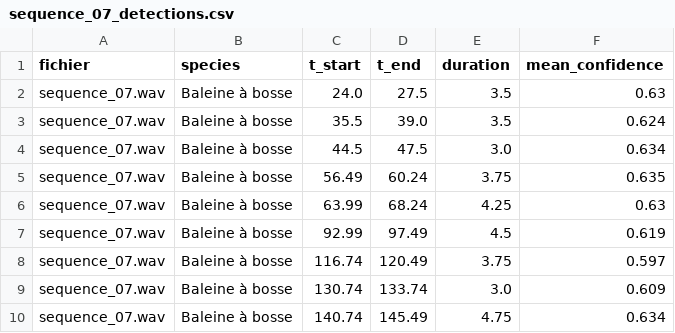
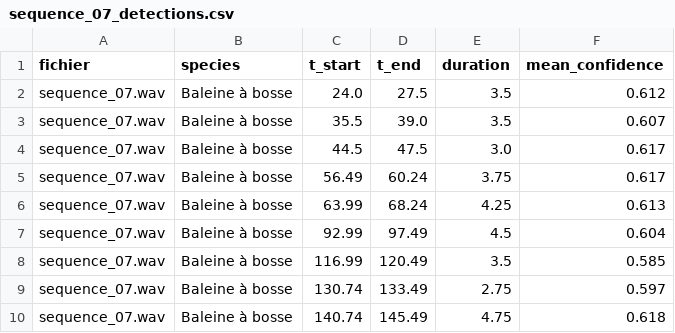
Before and after one commit to mastercoder1999/ia_hack_2026, a CSV file: annotations_after_training/sequence_07_detections.csv, drawn as a sheet.

```diff
--- a/annotations_after_training/sequence_07_detections.csv
+++ b/annotations_after_training/sequence_07_detections.csv
@@ -1,10 +1,10 @@
 fichier,species,t_start,t_end,duration,mean_confidence
-sequence_07.wav,Baleine à bosse,24.0,27.5,3.5,0.63
-sequence_07.wav,Baleine à bosse,35.5,39.0,3.5,0.624
-sequence_07.wav,Baleine à bosse,44.5,47.5,3.0,0.634
-sequence_07.wav,Baleine à bosse,56.49,60.24,3.75,0.635
-sequence_07.wav,Baleine à bosse,63.99,68.24,4.25,0.63
-sequence_07.wav,Baleine à bosse,92.99,97.49,4.5,0.619
-sequence_07.wav,Baleine à bosse,116.74,120.49,3.75,0.597
-sequence_07.wav,Baleine à bosse,130.74,133.74,3.0,0.609
-sequence_07.wav,Baleine à bosse,140.74,145.49,4.75,0.634
+sequence_07.wav,Baleine à bosse,24.0,27.5,3.5,0.612
+sequence_07.wav,Baleine à bosse,35.5,39.0,3.5,0.607
+sequence_07.wav,Baleine à bosse,44.5,47.5,3.0,0.617
+sequence_07.wav,Baleine à bosse,56.49,60.24,3.75,0.617
+sequence_07.wav,Baleine à bosse,63.99,68.24,4.25,0.613
+sequence_07.wav,Baleine à bosse,92.99,97.49,4.5,0.604
+sequence_07.wav,Baleine à bosse,116.99,120.49,3.5,0.585
+sequence_07.wav,Baleine à bosse,130.74,133.49,2.75,0.597
+sequence_07.wav,Baleine à bosse,140.74,145.49,4.75,0.618
```
Also changed, not shown: annotations_after_training/sequence_06_detections.csv, annotations_after_training/sequence_10_detections.csv, 9 other files.
